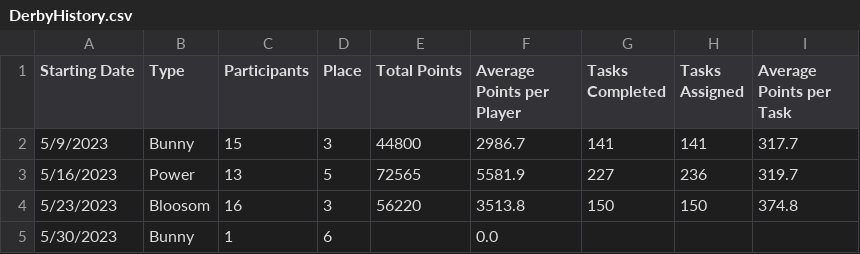
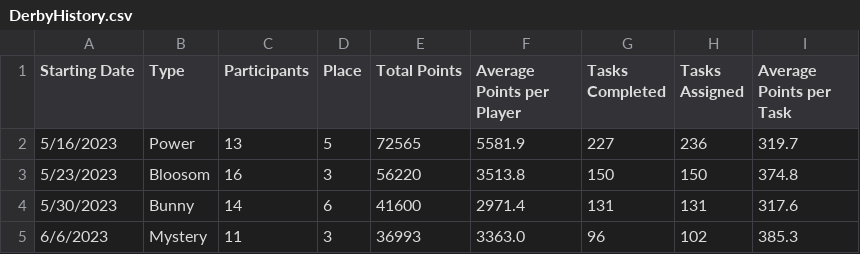
Before and after one commit to azuremeadows/azuremeadows.github.io, a CSV file: docs/_data/DerbyHistory.csv, drawn as a sheet.

Commit message:
Commit from GitHub Actions (Fetch CSV Data)

```diff
--- a/docs/_data/DerbyHistory.csv
+++ b/docs/_data/DerbyHistory.csv
@@ -1,5 +1,5 @@
 "Starting Date","Type","Participants","Place","Total Points","Average Points per Player","Tasks Completed","Tasks Assigned","Average Points per Task"
-"5/9/2023","Bunny","15","3","44800","2986.7","141","141","317.7"
 "5/16/2023","Power","13","5","72565","5581.9","227","236","319.7"
 "5/23/2023","Bloosom","16","3","56220","3513.8","150","150","374.8"
-"5/30/2023","Bunny","1","6","","0.0","","",""
+"5/30/2023","Bunny","14","6","41600","2971.4","131","131","317.6"
+"6/6/2023","Mystery","11","3","36993","3363.0","96","102","385.3"
```
Also changed, not shown: docs/_data/memberStats.csv, docs/_data/neighborhoodStats.csv.
